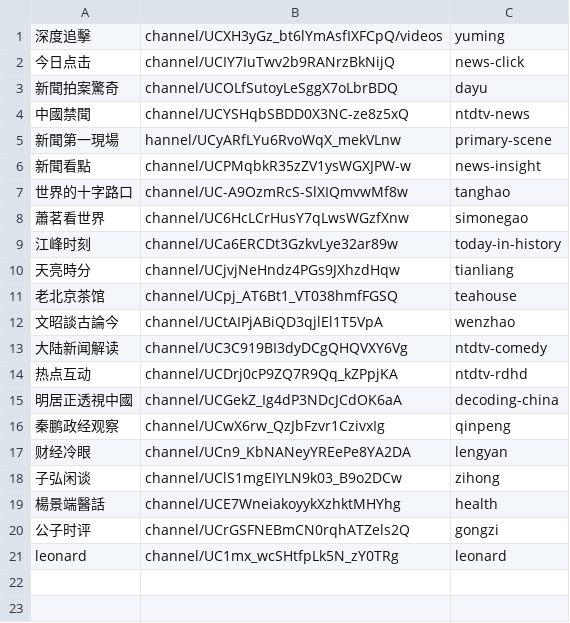
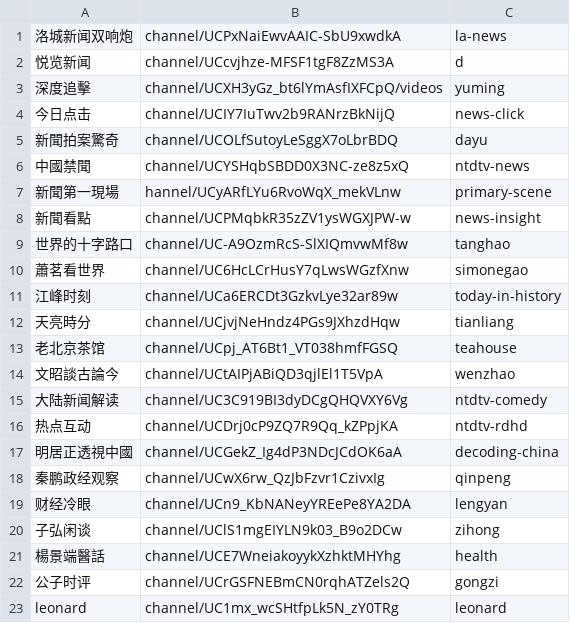
Before and after one commit to gfw-breaker/youtube-video, a CSV file: channels.csv, drawn as a sheet; the diff names each change by its address in the sheet, - before the commit and + after, or states it on an @@ line.

Commit message:
Update channels.csv

```diff
--- a/channels.csv
+++ b/channels.csv
+row 1: 洛城新闻双响炮 | channel/UCPxNaiEwvAAIC-SbU9xwdkA | la-news
+row 2: 悦览新闻 | channel/UCcvjhze-MFSF1tgF8ZzMS3A | d
```
